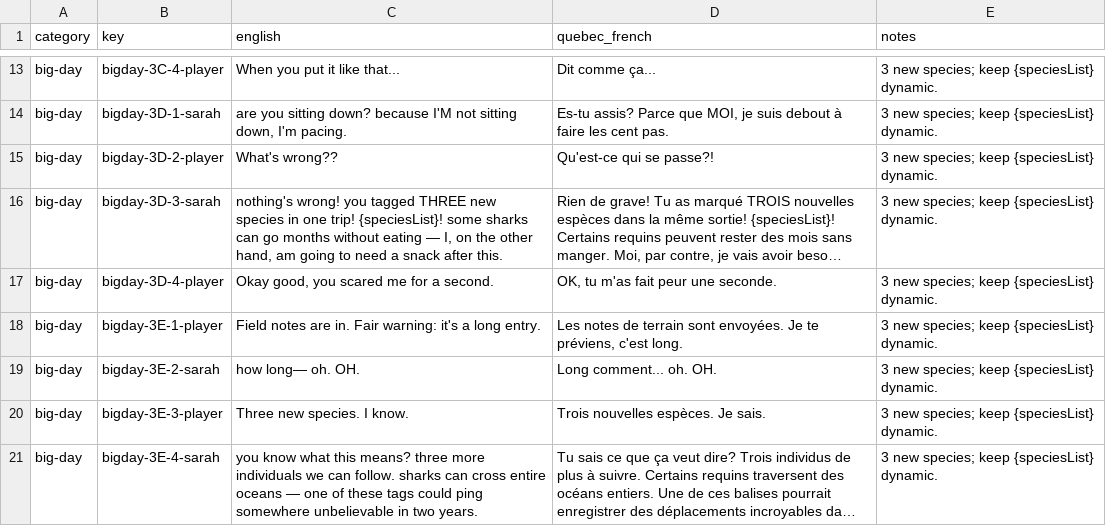
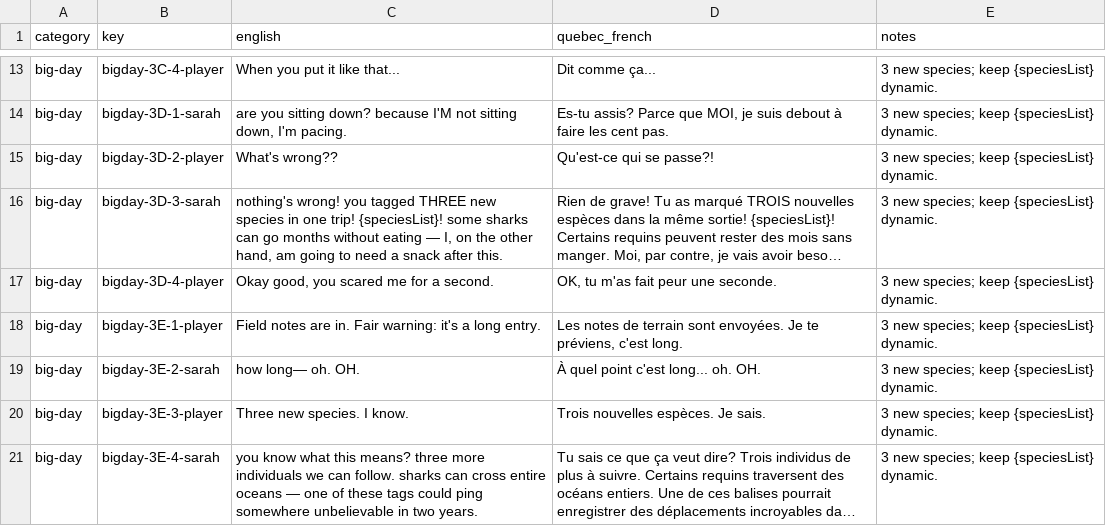
Before and after one commit to cyan-fox-avery/sur-la-piste-des-requins, a CSV file: translation-batch-08d-big-day-3.csv, drawn as a sheet; only a part is shown, gaps mark what is left out; long unchanged cells end in ….

Commit message:
Mira: polish Sarah's nudges, species celebrations and Big Day phrasing after Roman review

```diff
--- a/translation-batch-08d-big-day-3.csv
+++ b/translation-batch-08d-big-day-3.csv
@@ -18,3 +18,3 @@ big-day,bigday-3D-4-player,"Okay good, you scared me for a second.","OK, tu m'as
 big-day,bigday-3E-1-player,Field notes are in. Fair warning: it's a long entry.,"Les notes de terrain sont envoyées. Je te préviens, c'est long.",3 new species; keep {speciesList} dynamic.
-big-day,bigday-3E-2-sarah,how long— oh. OH.,Long comment... oh. OH.,3 new species; keep {speciesList} dynamic.
+big-day,bigday-3E-2-sarah,how long— oh. OH.,À quel point c'est long... oh. OH.,3 new species; keep {speciesList} dynamic.
 big-day,bigday-3E-3-player,Three new species. I know.,Trois nouvelles espèces. Je sais.,3 new species; keep {speciesList} dynamic.
```
